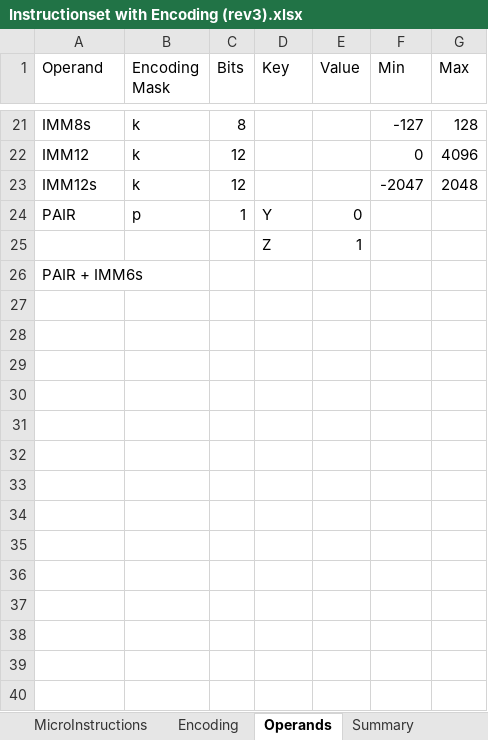
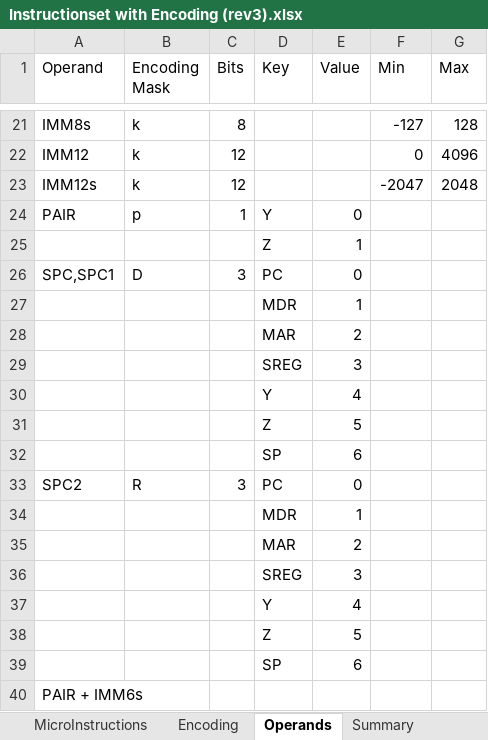
Before and after one commit to joelluijmes/hasm, an Excel workbook: HasmParser/Resources/Instructionset with Encoding (rev3).xlsx, sheet Operands, drawn as a sheet; only a part is shown, gaps mark what is left out; values as stored, in another font and other column widths than the file's, no borders; the diff names each change by its address in the sheet, - before the commit and + after, or states it on an @@ line.

Commit message:
added the special purpose register operands

```diff
--- a/HasmParser/Resources/Instructionset with Encoding (rev3).xlsx (sheet Operands)
+++ b/HasmParser/Resources/Instructionset with Encoding (rev3).xlsx (sheet Operands)
+row 26: SPC,SPC1 | D | 3 | PC | 0
+row 27:  |  |  | MDR | 1
+row 28:  |  |  | MAR | 2
+row 29:  |  |  | SREG | 3
+row 30:  |  |  | Y | 4
+row 31:  |  |  | Z | 5
+row 32:  |  |  | SP | 6
+row 33: SPC2 | R | 3 | PC | 0
+row 34:  |  |  | MDR | 1
+row 35:  |  |  | MAR | 2
+row 36:  |  |  | SREG | 3
+row 37:  |  |  | Y | 4
+row 38:  |  |  | Z | 5
+row 39:  |  |  | SP | 6
```
Also changed, not shown: sheet Encoding, 1 other file.
